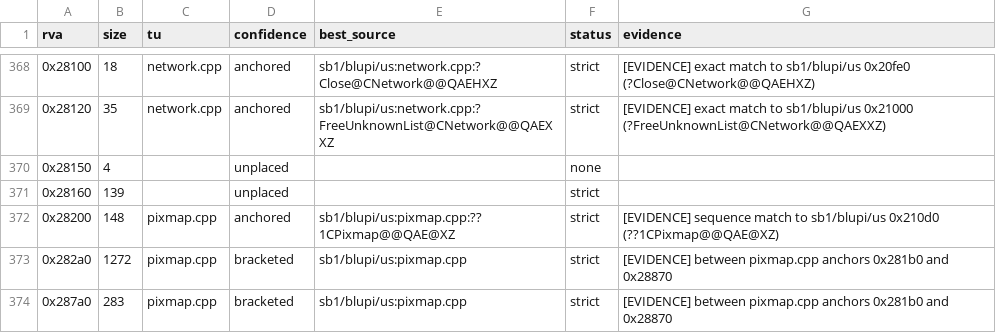
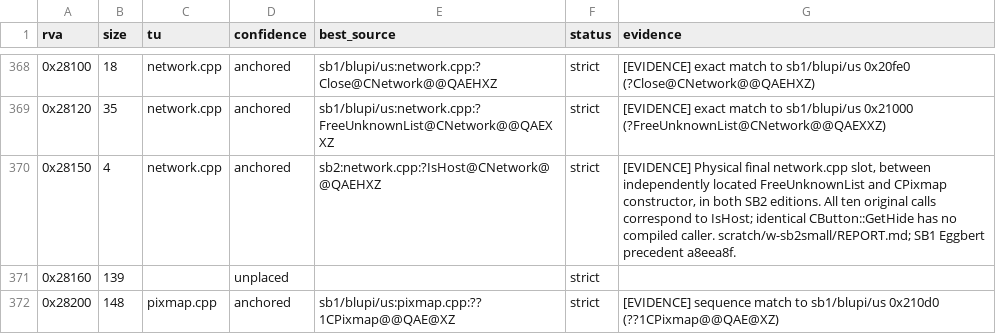
Before and after one commit to missingno7/blupi_recon, a CSV file: oracle/sb2-blupi-en/tu_map.csv, drawn as a sheet; only a part is shown, gaps mark what is left out; the shorter side is filled out with more unchanged rows.

```diff
--- a/oracle/sb2-blupi-en/tu_map.csv
+++ b/oracle/sb2-blupi-en/tu_map.csv
@@ -369,3 +369,3 @@ rva,size,tu,confidence,best_source,status,evidence
 0x28120,35,network.cpp,anchored,sb1/blupi/us:network.cpp:?FreeUnknownList@CNetwork@@QAEXXZ,strict,[EVIDENCE] exact match to sb1/blupi/us 0x21000 (?FreeUnknownList@CNetwork@@QAEXXZ)
-0x28150,4,,unplaced,,none,
+0x28150,4,network.cpp,anchored,sb2:network.cpp:?IsHost@CNetwork@@QAEHXZ,strict,"[EVIDENCE] Physical final network.cpp slot, between independently located FreeUnknownList and CPixmap constructor, in both SB2 editions. All ten original calls correspond to IsHost; identical CButton::GetHide has no compiled caller. scratch/w-sb2small/REPORT.md; SB1 Eggbert precedent a8eea8f."
 0x28160,139,,unplaced,,strict,
```
Also changed, not shown: oracle/sb2-eggbert-en/tu_map.csv, 45 other files.
